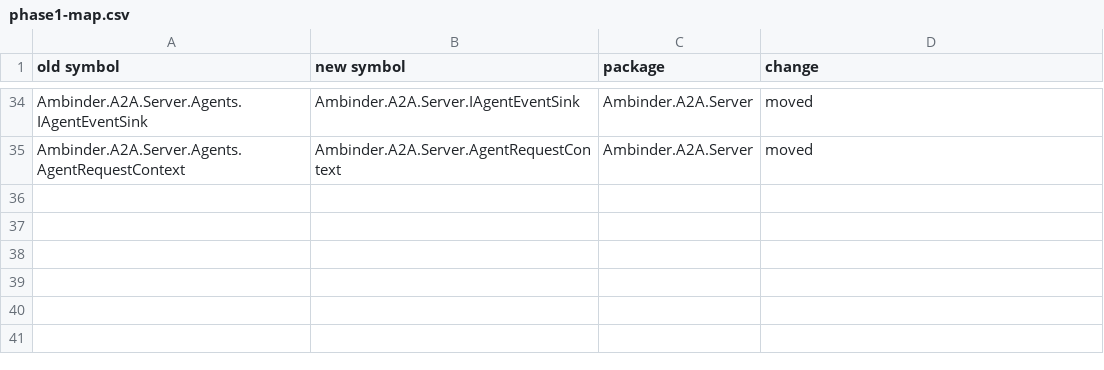
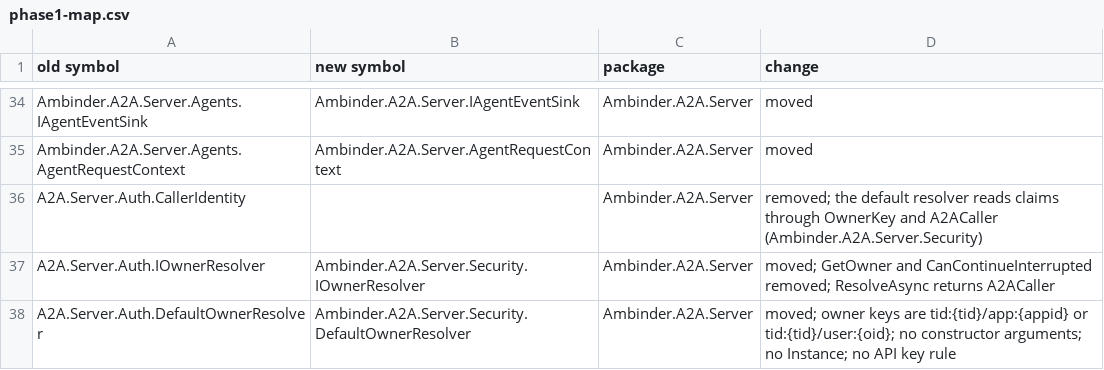
Before and after one commit to roman-ambinder/a2a-starter, a CSV file: docs/migration/phase1-map.csv, drawn as a sheet; only a part is shown, gaps mark what is left out.

```diff
--- a/docs/migration/phase1-map.csv
+++ b/docs/migration/phase1-map.csv
@@ -35 +35,4 @@ Ambinder.A2A.Server.Agents.IAgentEventSink,Ambinder.A2A.Server.IAgentEventSink,A
 Ambinder.A2A.Server.Agents.AgentRequestContext,Ambinder.A2A.Server.AgentRequestContext,Ambinder.A2A.Server,moved
+A2A.Server.Auth.CallerIdentity,,Ambinder.A2A.Server,removed; the default resolver reads claims through OwnerKey and A2ACaller (Ambinder.A2A.Server.Security)
+A2A.Server.Auth.IOwnerResolver,Ambinder.A2A.Server.Security.IOwnerResolver,Ambinder.A2A.Server,moved; GetOwner and CanContinueInterrupted removed; ResolveAsync returns A2ACaller
+A2A.Server.Auth.DefaultOwnerResolver,Ambinder.A2A.Server.Security.DefaultOwnerResolver,Ambinder.A2A.Server,moved; owner keys are tid:{tid}/app:{appid} or tid:{tid}/user:{oid}; no constructor arguments; no Instance; no API key rule
```
Also changed, not shown: 31 other files.
